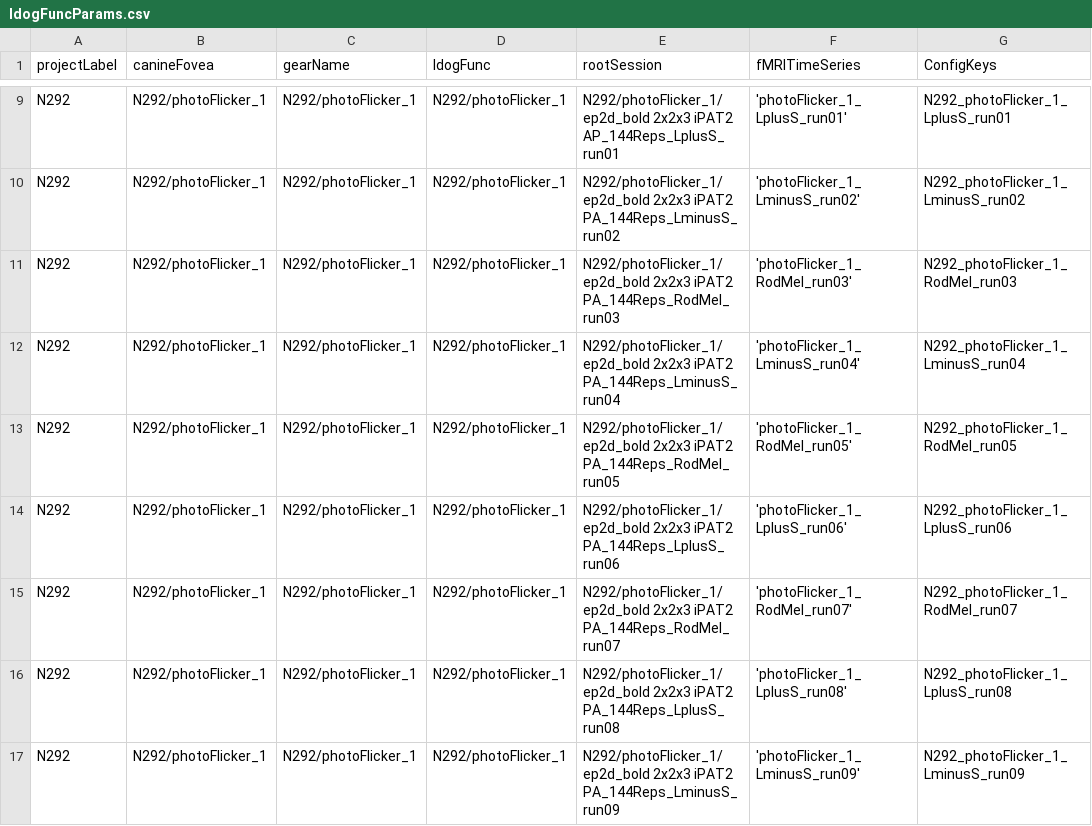
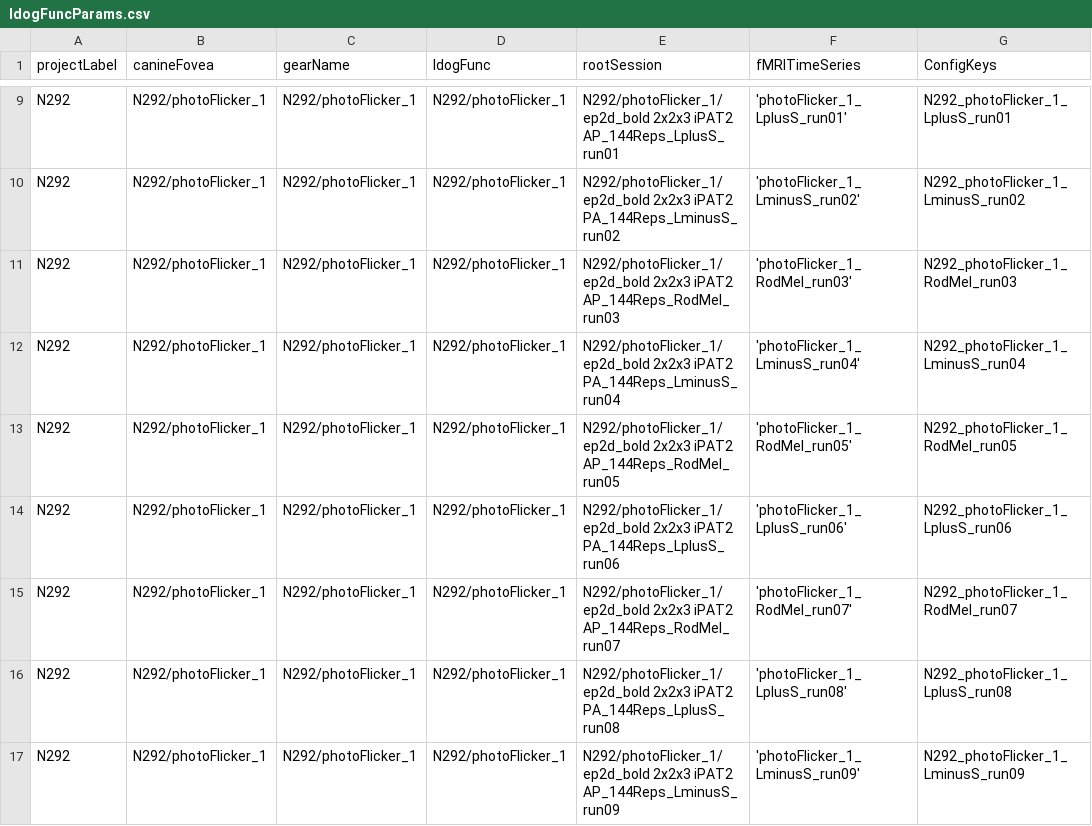
Before and after one commit to gkaguirrelab/mriLDOGAnalysis, a CSV file: submitGears/ldogFuncParams.csv, drawn as a sheet; only a part is shown, gaps mark what is left out; the diff names each change by its address in the sheet, - before the commit and + after, or states it on an @@ line.

Commit message:
Fixed the direction part in the acquisition names

```diff
--- a/submitGears/ldogFuncParams.csv
+++ b/submitGears/ldogFuncParams.csv
-E11 (rootSession): …2x2x3 iPAT2 PA_144Reps_RodMel_run03
+E11 (rootSession): …2x2x3 iPAT2 AP_144Reps_RodMel_run03
-E13 (rootSession): …2x2x3 iPAT2 PA_144Reps_RodMel_run05
+E13 (rootSession): …2x2x3 iPAT2 AP_144Reps_RodMel_run05
-E15 (rootSession): …2x2x3 iPAT2 PA_144Reps_RodMel_run07
+E15 (rootSession): …2x2x3 iPAT2 AP_144Reps_RodMel_run07
-E17 (rootSession): …2x2x3 iPAT2 PA_144Reps_LminusS_run09
+E17 (rootSession): …2x2x3 iPAT2 AP_144Reps_LminusS_run09
```
